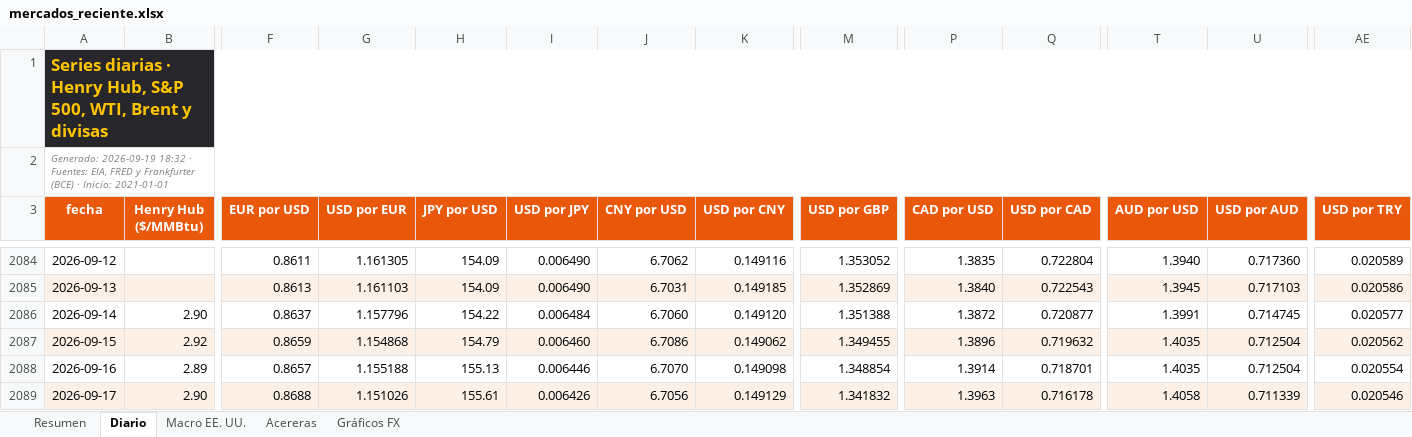
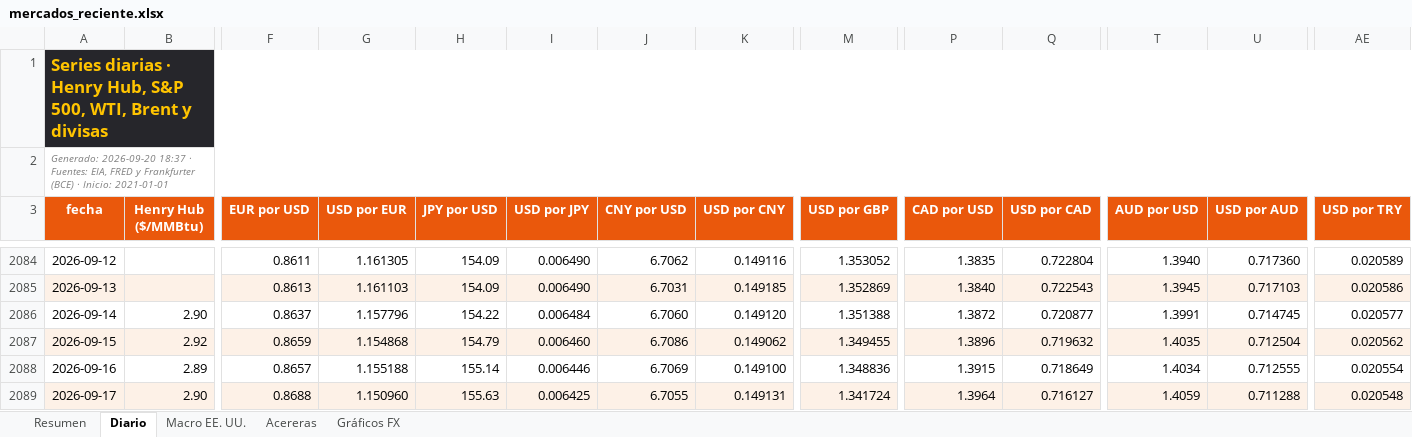
Before and after one commit to benjany2011-sys/Indicators, an Excel workbook: resultados/mercados_reciente.xlsx, sheet Diario, drawn as a sheet; only a part is shown, gaps mark what is left out; values as stored, in another font and other column widths than the file's, no borders; charts and pictures not drawn; the diff covers the shown part only; the diff names each change by its address in the sheet, - before the commit and + after, or states it on an @@ line.

```diff
--- a/resultados/mercados_reciente.xlsx (sheet Diario)
+++ b/resultados/mercados_reciente.xlsx (sheet Diario)
-A2 (fecha): Generado: 2026-09-19 18:32 · Fuentes:…
+A2 (fecha): Generado: 2026-09-20 18:37 · Fuentes:…
-H2088 (JPY por USD): 155.13
+H2088 (JPY por USD): 155.14
-J2088 (CNY por USD): 6.7070
+J2088 (CNY por USD): 6.7069
-K2088 (USD por CNY): 0.149098
+K2088 (USD por CNY): 0.149100
-M2088 (USD por GBP): 1.348854
+M2088 (USD por GBP): 1.348836
-P2088 (CAD por USD): 1.3914
+P2088 (CAD por USD): 1.3915
-Q2088 (USD por CAD): 0.718701
+Q2088 (USD por CAD): 0.718649
-T2088 (AUD por USD): 1.4035
+T2088 (AUD por USD): 1.4034
-U2088 (USD por AUD): 0.712504
+U2088 (USD por AUD): 0.712555
-G2089 (USD por EUR): 1.151026
+G2089 (USD por EUR): 1.150960
-H2089 (JPY por USD): 155.61
+H2089 (JPY por USD): 155.63
-I2089 (USD por JPY): 0.006426
+I2089 (USD por JPY): 0.006425
-J2089 (CNY por USD): 6.7056
+J2089 (CNY por USD): 6.7055
-K2089 (USD por CNY): 0.149129
+K2089 (USD por CNY): 0.149131
-M2089 (USD por GBP): 1.341832
+M2089 (USD por GBP): 1.341724
-P2089 (CAD por USD): 1.3963
+P2089 (CAD por USD): 1.3964
-Q2089 (USD por CAD): 0.716178
+Q2089 (USD por CAD): 0.716127
-T2089 (AUD por USD): 1.4058
+T2089 (AUD por USD): 1.4059
-U2089 (USD por AUD): 0.711339
+U2089 (USD por AUD): 0.711288
-AE2089 (USD por TRY): 0.020546
+AE2089 (USD por TRY): 0.020548
```
Also changed, not shown: 1 added row and 30 edited cells elsewhere in this sheet, sheet Resumen, sheet Acereras, sheet Macro EE. UU., charts or pictures, 5 other files.
